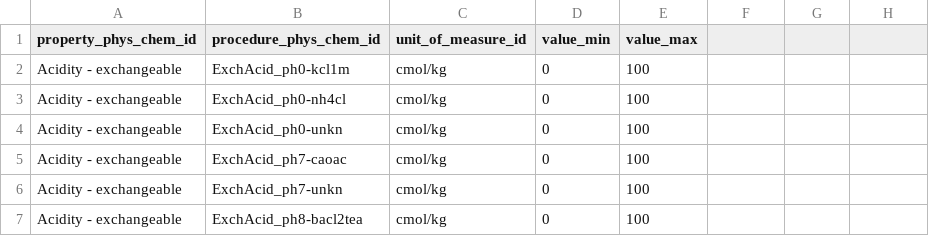
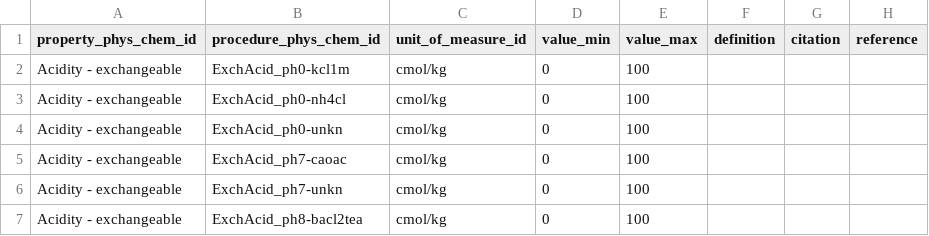
Before and after one commit to FAO-SID/glosis-db, a CSV file: GloSIS/observation_phys_chem_code_list.csv, drawn as a sheet; only a part is shown; the diff names each change by its address in the sheet, - before the commit and + after, or states it on an @@ line.

```diff
--- a/GloSIS/observation_phys_chem_code_list.csv
+++ b/GloSIS/observation_phys_chem_code_list.csv
-F1: (empty)
+F1: definition
-G1: (empty)
+G1: citation
-H1: (empty)
+H1: reference
```
Also changed, not shown: 6 other files.
